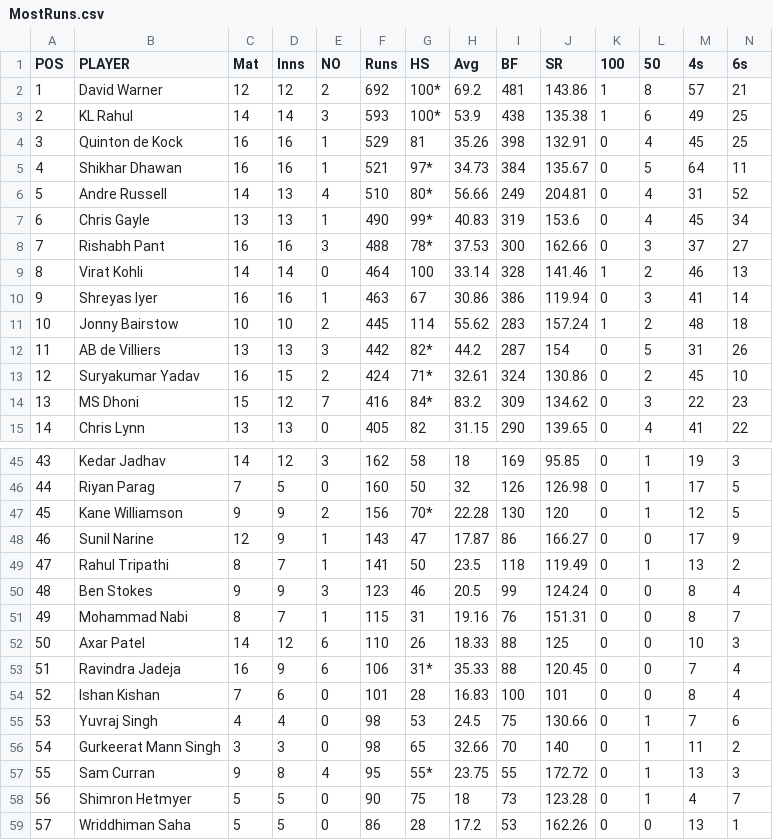
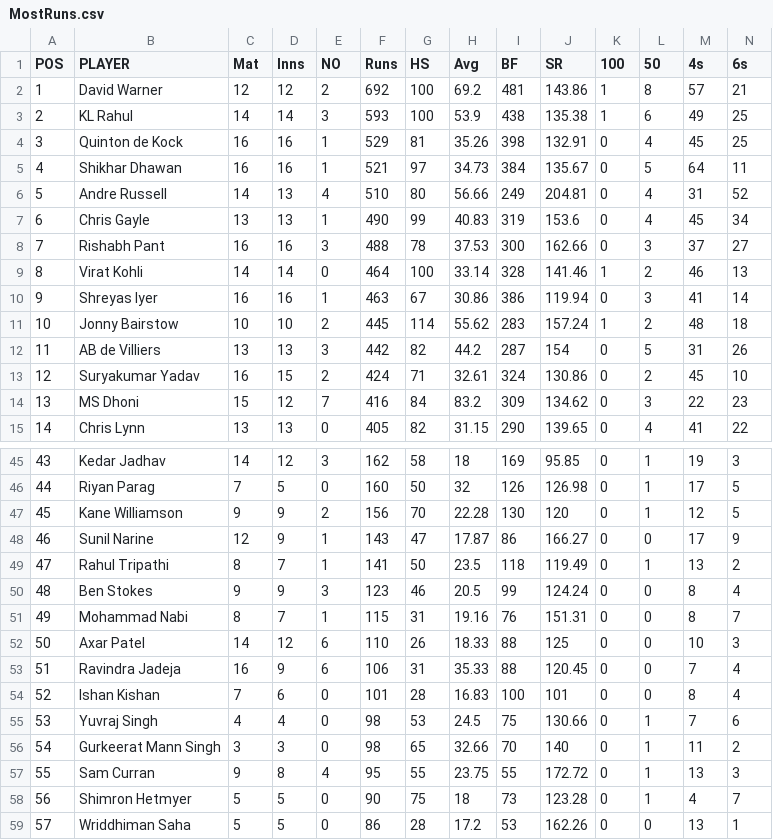
Before and after one commit to saurabhchopade/IplAnalyzer, a CSV file: resources/MostRuns.csv, drawn as a sheet; only a part is shown, gaps mark what is left out; the diff covers the shown part only.

```diff
--- a/resources/MostRuns.csv
+++ b/resources/MostRuns.csv
@@ -1,9 +1,9 @@
 POS,PLAYER,Mat,Inns,NO,Runs,HS,Avg,BF,SR,100,50,4s,6s
-1,David Warner,12,12,2,692,100*,69.2,481,143.86,1,8,57,21
-2,KL Rahul,14,14,3,593,100*,53.9,438,135.38,1,6,49,25
+1,David Warner,12,12,2,692,100,69.2,481,143.86,1,8,57,21
+2,KL Rahul,14,14,3,593,100,53.9,438,135.38,1,6,49,25
 3,Quinton de Kock,16,16,1,529,81,35.26,398,132.91,0,4,45,25
-4,Shikhar Dhawan,16,16,1,521,97*,34.73,384,135.67,0,5,64,11
-5,Andre Russell,14,13,4,510,80*,56.66,249,204.81,0,4,31,52
-6,Chris Gayle,13,13,1,490,99*,40.83,319,153.6,0,4,45,34
-7,Rishabh Pant,16,16,3,488,78*,37.53,300,162.66,0,3,37,27
+4,Shikhar Dhawan,16,16,1,521,97,34.73,384,135.67,0,5,64,11
+5,Andre Russell,14,13,4,510,80,56.66,249,204.81,0,4,31,52
+6,Chris Gayle,13,13,1,490,99,40.83,319,153.6,0,4,45,34
+7,Rishabh Pant,16,16,3,488,78,37.53,300,162.66,0,3,37,27
 8,Virat Kohli,14,14,0,464,100,33.14,328,141.46,1,2,46,13
@@ -11,5 +11,5 @@
 10,Jonny Bairstow,10,10,2,445,114,55.62,283,157.24,1,2,48,18
-11,AB de Villiers,13,13,3,442,82*,44.2,287,154,0,5,31,26
-12,Suryakumar Yadav,16,15,2,424,71*,32.61,324,130.86,0,2,45,10
-13,MS Dhoni,15,12,7,416,84*,83.2,309,134.62,0,3,22,23
+11,AB de Villiers,13,13,3,442,82,44.2,287,154,0,5,31,26
+12,Suryakumar Yadav,16,15,2,424,71,32.61,324,130.86,0,2,45,10
+13,MS Dhoni,15,12,7,416,84,83.2,309,134.62,0,3,22,23
 14,Chris Lynn,13,13,0,405,82,31.15,290,139.65,0,4,41,22
@@ -46,3 +46,3 @@
 44,Riyan Parag,7,5,0,160,50,32,126,126.98,0,1,17,5
-45,Kane Williamson,9,9,2,156,70*,22.28,130,120,0,1,12,5
+45,Kane Williamson,9,9,2,156,70,22.28,130,120,0,1,12,5
 46,Sunil Narine,12,9,1,143,47,17.87,86,166.27,0,0,17,9
@@ -52,3 +52,3 @@
 50,Axar Patel,14,12,6,110,26,18.33,88,125,0,0,10,3
-51,Ravindra Jadeja,16,9,6,106,31*,35.33,88,120.45,0,0,7,4
+51,Ravindra Jadeja,16,9,6,106,31,35.33,88,120.45,0,0,7,4
 52,Ishan Kishan,7,6,0,101,28,16.83,100,101,0,0,8,4
@@ -56,3 +56,3 @@
 54,Gurkeerat Mann Singh,3,3,0,98,65,32.66,70,140,0,1,11,2
-55,Sam Curran,9,8,4,95,55*,23.75,55,172.72,0,1,13,3
+55,Sam Curran,9,8,4,95,55,23.75,55,172.72,0,1,13,3
 56,Shimron Hetmyer,5,5,0,90,75,18,73,123.28,0,1,4,7
```
Also changed, not shown: 28 edited cells elsewhere in this file, 5 other files.
